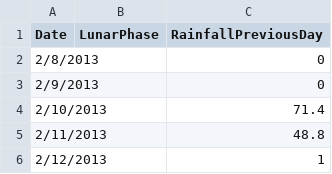
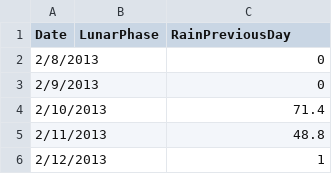
Before and after one commit to Callicebus/Project3WeatherPatterns, a CSV file: Johnblake_dates_with_phase_updated.csv, drawn as a sheet; only a part is shown.

```diff
--- a/Johnblake_dates_with_phase_updated.csv
+++ b/Johnblake_dates_with_phase_updated.csv
@@ -1,2 +1,2 @@
-Date,LunarPhase,RainfallPreviousDay
+Date,LunarPhase,RainPreviousDay
 2/8/2013,,0
```
Also changed, not shown: WeatherDataPerHour.csv.
